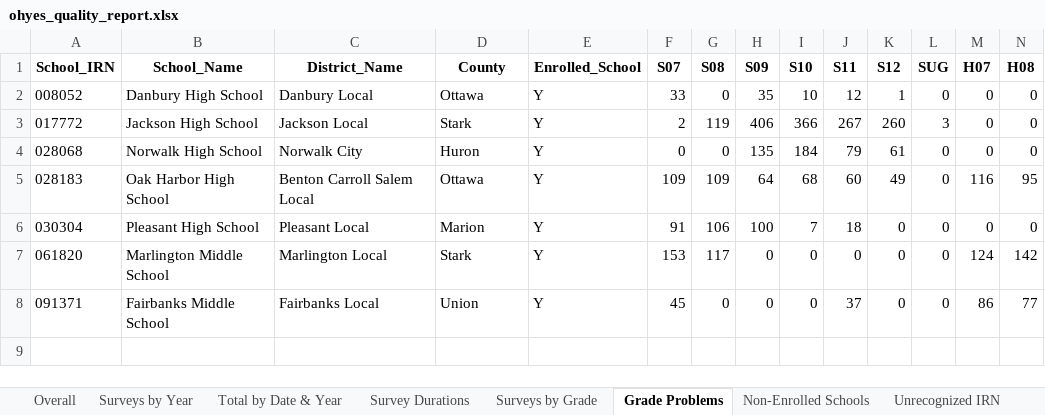
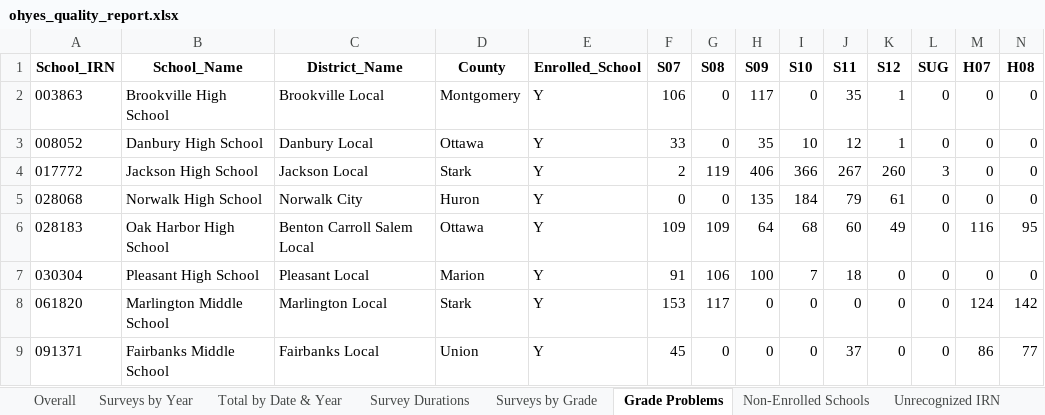
Before and after one commit to sshamblen/public, an Excel workbook: ohyes_quality_report.xlsx, sheet Grade Problems, drawn as a sheet; only a part is shown; values as stored, in another font and other column widths than the file's, no borders; rows hold the shown columns only; the diff names each change by its address in the sheet, - before the commit and + after, or states it on an @@ line.

```diff
--- a/ohyes_quality_report.xlsx (sheet Grade Problems)
+++ b/ohyes_quality_report.xlsx (sheet Grade Problems)
+row 2: 003863 | Brookville High School | Brookville Local | Montgomery | Y | 106 | 0 | 117 | 0 | 35 | 1 | 0 | 0 | 0
```
Also changed, not shown: sheet Surveys by Grade, sheet Surveys by Year, sheet Survey Durations, sheet Overall, sheet Unrecognized IRN, sheet Total by Date & Year.
